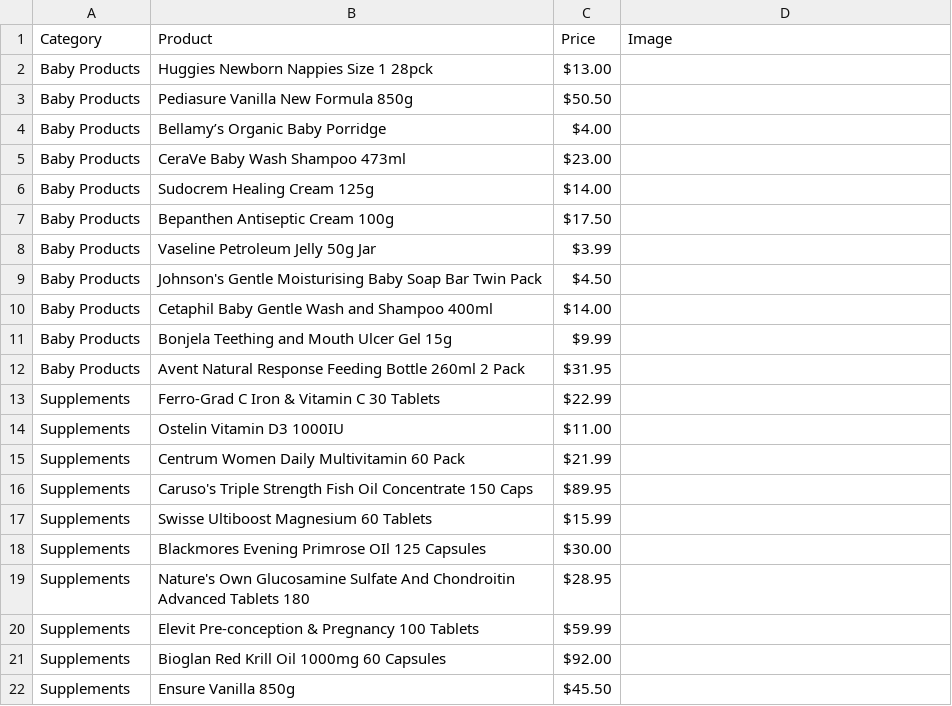
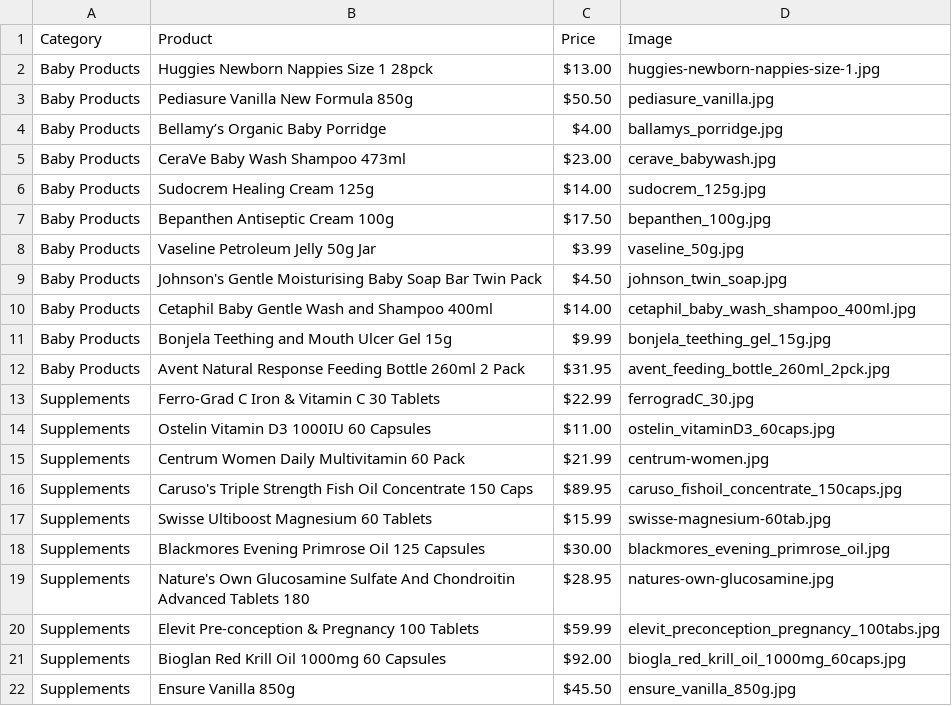
Before and after one commit to ynycheese/Major_work2024, a CSV file: uploads/product-database.csv, drawn as a sheet.

Commit message:
Added the images to the database

```diff
--- a/uploads/product-database.csv
+++ b/uploads/product-database.csv
@@ -1,22 +1,22 @@
 Category,Product,Price,Image
-Baby Products,Huggies Newborn Nappies Size 1 28pck,$13.00,
-Baby Products,Pediasure Vanilla New Formula 850g,$50.50,
-Baby Products,Bellamy’s Organic Baby Porridge,$4.00,
-Baby Products,CeraVe Baby Wash Shampoo 473ml,$23.00,
-Baby Products,Sudocrem Healing Cream 125g,$14.00,
-Baby Products,Bepanthen Antiseptic Cream 100g,$17.50,
-Baby Products,Vaseline Petroleum Jelly 50g Jar,$3.99,
-Baby Products,Johnson's Gentle Moisturising Baby Soap Bar Twin Pack,$4.50,
-Baby Products,Cetaphil Baby Gentle Wash and Shampoo 400ml,$14.00,
-Baby Products,Bonjela Teething and Mouth Ulcer Gel 15g,$9.99,
-Baby Products,Avent Natural Response Feeding Bottle 260ml 2 Pack,$31.95,
-Supplements,Ferro-Grad C Iron & Vitamin C 30 Tablets,$22.99,
-Supplements,Ostelin Vitamin D3 1000IU,$11.00,
-Supplements,Centrum Women Daily Multivitamin 60 Pack,$21.99,
-Supplements,Caruso's Triple Strength Fish Oil Concentrate 150 Caps,$89.95,
-Supplements,Swisse Ultiboost Magnesium 60 Tablets,$15.99,
-Supplements,Blackmores Evening Primrose OIl 125 Capsules,$30.00,
-Supplements,Nature's Own Glucosamine Sulfate And Chondroitin Advanced Tablets 180,$28.95,
-Supplements,Elevit Pre-conception & Pregnancy 100 Tablets,$59.99,
-Supplements,Bioglan Red Krill Oil 1000mg 60 Capsules,$92.00,
-Supplements,Ensure Vanilla 850g,$45.50,
+Baby Products,Huggies Newborn Nappies Size 1 28pck,$13.00,huggies-newborn-nappies-size-1.jpg
+Baby Products,Pediasure Vanilla New Formula 850g,$50.50,pediasure_vanilla.jpg
+Baby Products,Bellamy’s Organic Baby Porridge,$4.00,ballamys_porridge.jpg
+Baby Products,CeraVe Baby Wash Shampoo 473ml,$23.00,cerave_babywash.jpg
+Baby Products,Sudocrem Healing Cream 125g,$14.00,sudocrem_125g.jpg
+Baby Products,Bepanthen Antiseptic Cream 100g,$17.50,bepanthen_100g.jpg
+Baby Products,Vaseline Petroleum Jelly 50g Jar,$3.99,vaseline_50g.jpg
+Baby Products,Johnson's Gentle Moisturising Baby Soap Bar Twin Pack,$4.50,johnson_twin_soap.jpg
+Baby Products,Cetaphil Baby Gentle Wash and Shampoo 400ml,$14.00,cetaphil_baby_wash_shampoo_400ml.jpg
+Baby Products,Bonjela Teething and Mouth Ulcer Gel 15g,$9.99,bonjela_teething_gel_15g.jpg
+Baby Products,Avent Natural Response Feeding Bottle 260ml 2 Pack,$31.95,avent_feeding_bottle_260ml_2pck.jpg
+Supplements,Ferro-Grad C Iron & Vitamin C 30 Tablets,$22.99,ferrogradC_30.jpg
+Supplements,Ostelin Vitamin D3 1000IU 60 Capsules,$11.00,ostelin_vitaminD3_60caps.jpg
+Supplements,Centrum Women Daily Multivitamin 60 Pack,$21.99,centrum-women.jpg
+Supplements,Caruso's Triple Strength Fish Oil Concentrate 150 Caps,$89.95,caruso_fishoil_concentrate_150caps.jpg
+Supplements,Swisse Ultiboost Magnesium 60 Tablets,$15.99,swisse-magnesium-60tab.jpg
+Supplements,Blackmores Evening Primrose Oil 125 Capsules,$30.00,blackmores_evening_primrose_oil.jpg
+Supplements,Nature's Own Glucosamine Sulfate And Chondroitin Advanced Tablets 180,$28.95,natures-own-glucosamine.jpg
+Supplements,Elevit Pre-conception & Pregnancy 100 Tablets,$59.99,elevit_preconception_pregnancy_100tabs.jpg
+Supplements,Bioglan Red Krill Oil 1000mg 60 Capsules,$92.00,biogla_red_krill_oil_1000mg_60caps.jpg
+Supplements,Ensure Vanilla 850g,$45.50,ensure_vanilla_850g.jpg
```
Also changed, not shown: 28 other files.
